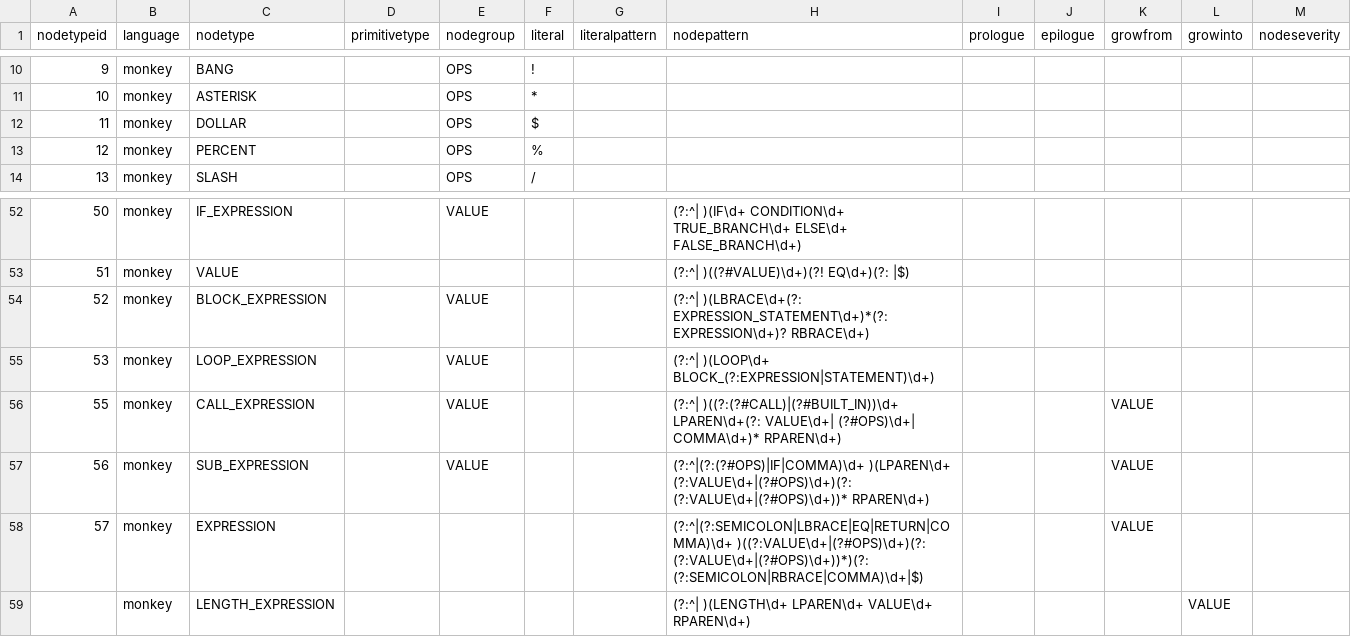
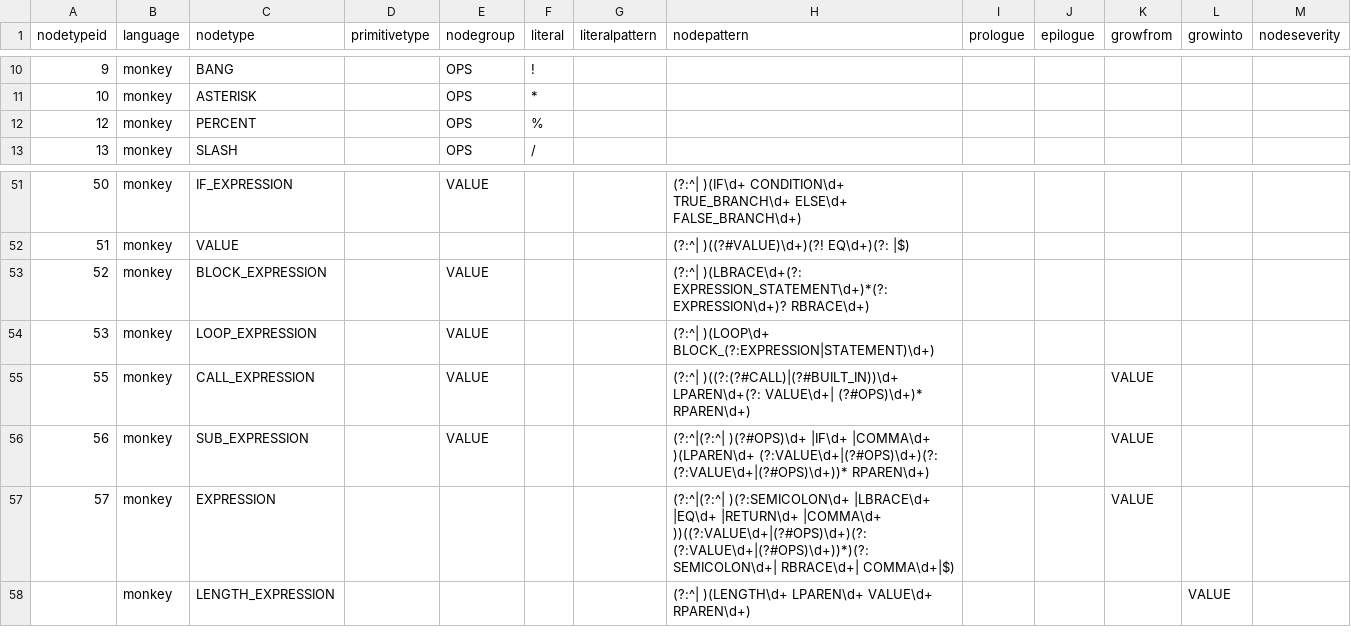
Before and after one commit to soft-lang/soft, a CSV file: languages/monkey/node_types.csv, drawn as a sheet; only a part is shown, gaps mark what is left out.

Commit message:
W.I.P

```diff
--- a/languages/monkey/node_types.csv
+++ b/languages/monkey/node_types.csv
@@ -11,3 +11,2 @@
 "10","monkey","ASTERISK","","OPS","*","","","","","","",""
-"11","monkey","DOLLAR","","OPS","$","","","","","","",""
 "12","monkey","PERCENT","","OPS","%","","","","","","",""
@@ -55,5 +54,5 @@
 "53","monkey","LOOP_EXPRESSION","","VALUE","","","(?:^| )(LOOP\d+ BLOCK_(?:EXPRESSION|STATEMENT)\d+)","","","","",""
-"55","monkey","CALL_EXPRESSION","","VALUE","","","(?:^| )((?:(?#CALL)|(?#BUILT_IN))\d+ LPAREN\d+(?: VALUE\d+| (?#OPS)\d+| COMMA\d+)* RPAREN\d+)","","","VALUE","",""
-"56","monkey","SUB_EXPRESSION","","VALUE","","","(?:^|(?:(?#OPS)|IF|COMMA)\d+ )(LPAREN\d+ (?:VALUE\d+|(?#OPS)\d+)(?: (?:VALUE\d+|(?#OPS)\d+))* RPAREN\d+)","","","VALUE","",""
-"57","monkey","EXPRESSION","","","","","(?:^|(?:SEMICOLON|LBRACE|EQ|RETURN|COMMA)\d+ )((?:VALUE\d+|(?#OPS)\d+)(?: (?:VALUE\d+|(?#OPS)\d+))*)(?: (?:SEMICOLON|RBRACE|COMMA)\d+|$)","","","VALUE","",""
+"55","monkey","CALL_EXPRESSION","","VALUE","","","(?:^| )((?:(?#CALL)|(?#BUILT_IN))\d+ LPAREN\d+(?: VALUE\d+| (?#OPS)\d+)* RPAREN\d+)","","","VALUE","",""
+"56","monkey","SUB_EXPRESSION","","VALUE","","","(?:^|(?:^| )(?#OPS)\d+ |IF\d+ |COMMA\d+ )(LPAREN\d+ (?:VALUE\d+|(?#OPS)\d+)(?: (?:VALUE\d+|(?#OPS)\d+))* RPAREN\d+)","","","VALUE","",""
+"57","monkey","EXPRESSION","","","","","(?:^|(?:^| )(?:SEMICOLON\d+ |LBRACE\d+ |EQ\d+ |RETURN\d+ |COMMA\d+ ))((?:VALUE\d+|(?#OPS)\d+)(?: (?:VALUE\d+|(?#OPS)\d+))*)(?: SEMICOLON\d+| RBRACE\d+| COMMA\d+|$)","","","VALUE","",""
 "","monkey","LENGTH_EXPRESSION","","","","","(?:^| )(LENGTH\d+ LPAREN\d+ VALUE\d+ RPAREN\d+)","","","","VALUE",""
```
